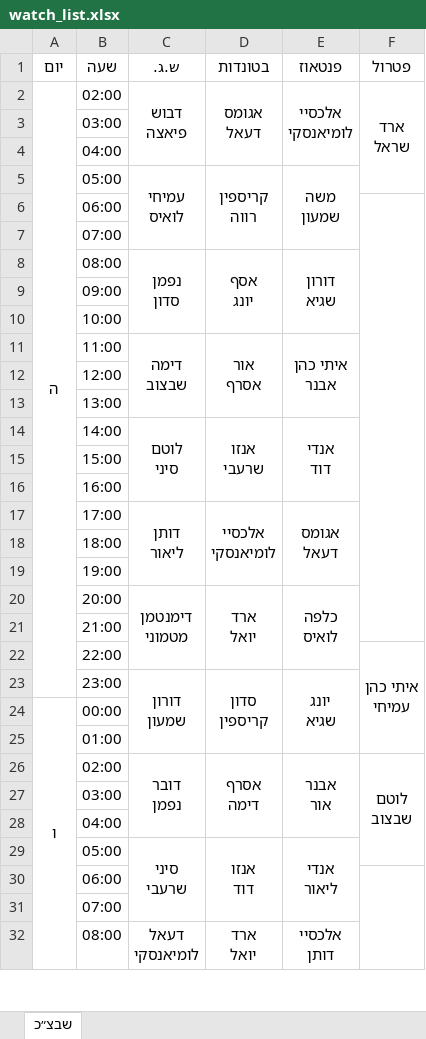
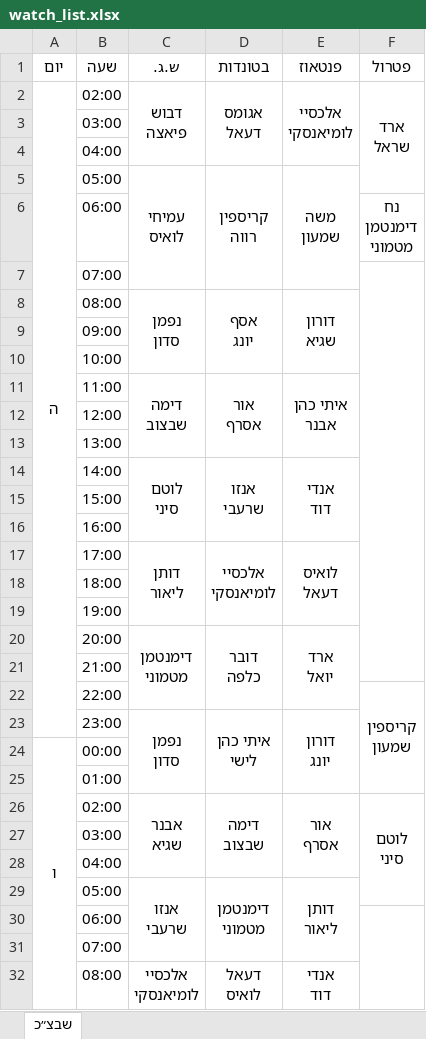
Before and after one commit to andybenichou/meshavsek, an Excel workbook: watch_list.xlsx, sheet שבצ״כ, drawn as a sheet; only a part is shown; values as stored, in another font and other column widths than the file's, no borders; removed rows and columns are numbered as before the commit, all else as after; ↵ is a line break in a cell; the diff covers the shown part only; the diff names each change by its address in the sheet, - before the commit and + after, or states it on an @@ line.

```diff
--- a/watch_list.xlsx (sheet שבצ״כ)
+++ b/watch_list.xlsx (sheet שבצ״כ)
-F6 (פטרול): (empty)
+F6 (פטרול): נח ↵ דימנטמן ↵ מטמוני
-F6:F21 merged
+F7:F21 merged
-E17 (פנטאוז): אגומס ↵ דעאל
+E17 (פנטאוז): לואיס ↵ דעאל
-D20 (בטונדות): ארד ↵ יואל
+D20 (בטונדות): דובר ↵ כלפה
-E20 (פנטאוז): כלפה ↵ לואיס
+E20 (פנטאוז): ארד ↵ יואל
-F22 (פטרול): איתי כהן ↵ עמיחי
+F22 (פטרול): קריספין ↵ שמעון
-row 23:  | 23:00 | דורון ↵ שמעון | סדון ↵ קריספין | יונג ↵ שגיא
+row 23:  | 23:00 | נפמן ↵ סדון | איתי כהן ↵ לישי | דורון ↵ יונג
-A24:A47 merged
+A24:A43 merged
-row 26:  | 02:00 | דובר ↵ נפמן | אסרף ↵ דימה | אבנר ↵ אור | לוטם ↵ שבצוב
+row 26:  | 02:00 | אבנר ↵ שגיא | דימה ↵ שבצוב | אור ↵ אסרף | לוטם ↵ סיני
-row 29:  | 05:00 | סיני ↵ שרעבי | אנזו ↵ דוד | אנדי ↵ ליאור
+row 29:  | 05:00 | אנזו ↵ שרעבי | דימנטמן ↵ מטמוני | דותן ↵ ליאור
-F30:F45 merged
+F30:F43 merged
-C32 (ש.ג.): דעאל ↵ לומיאנסקי
+C32 (ש.ג.): אלכסיי ↵ לומיאנסקי
-D32 (בטונדות): ארד ↵ יואל
+D32 (בטונדות): דעאל ↵ לואיס
-E32 (פנטאוז): אלכסיי ↵ דותן
+E32 (פנטאוז): אנדי ↵ דוד
```
Also changed, not shown: 3 added rows and 27 removed rows elsewhere in this sheet, 9 other files.
